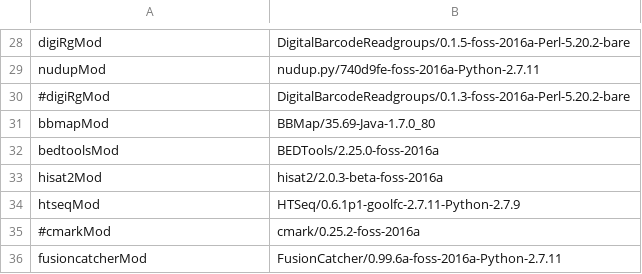
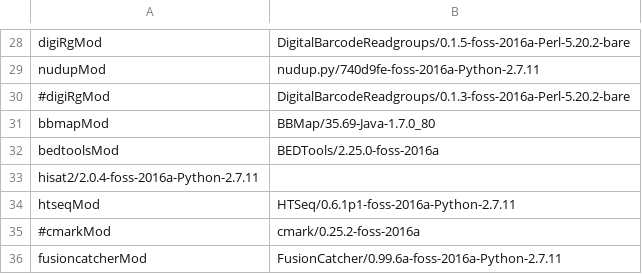
Before and after one commit to mmterpstra/molgenis-c5-TumorNormal, a CSV file: peregrine.siteconfig.csv, drawn as a sheet; only a part is shown, gaps mark what is left out.

```diff
--- a/peregrine.siteconfig.csv
+++ b/peregrine.siteconfig.csv
@@ -32,4 +32,4 @@ bbmapMod,BBMap/35.69-Java-1.7.0_80
 bedtoolsMod,BEDTools/2.25.0-foss-2016a
-hisat2Mod,hisat2/2.0.3-beta-foss-2016a
-htseqMod,HTSeq/0.6.1p1-goolfc-2.7.11-Python-2.7.9
+hisat2/2.0.4-foss-2016a-Python-2.7.11
+htseqMod,HTSeq/0.6.1p1-foss-2016a-Python-2.7.11
 #cmarkMod,cmark/0.25.2-foss-2016a
```
Also changed, not shown: umcg.siteconfig.csv.
